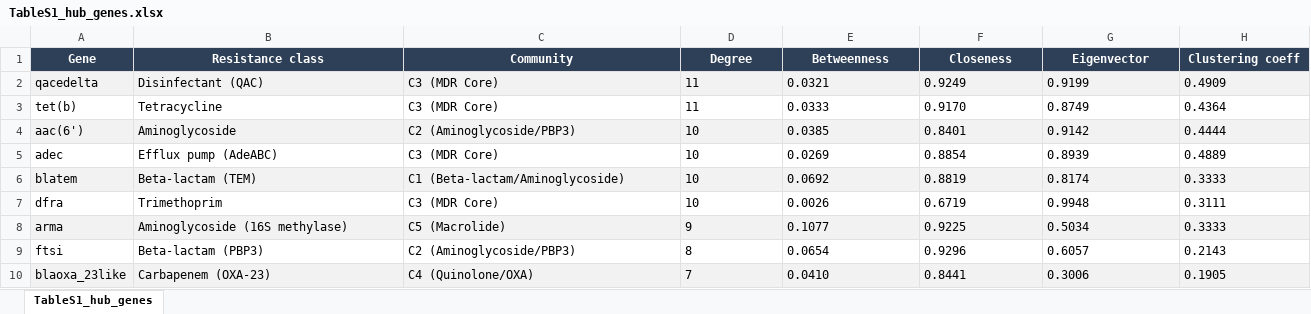
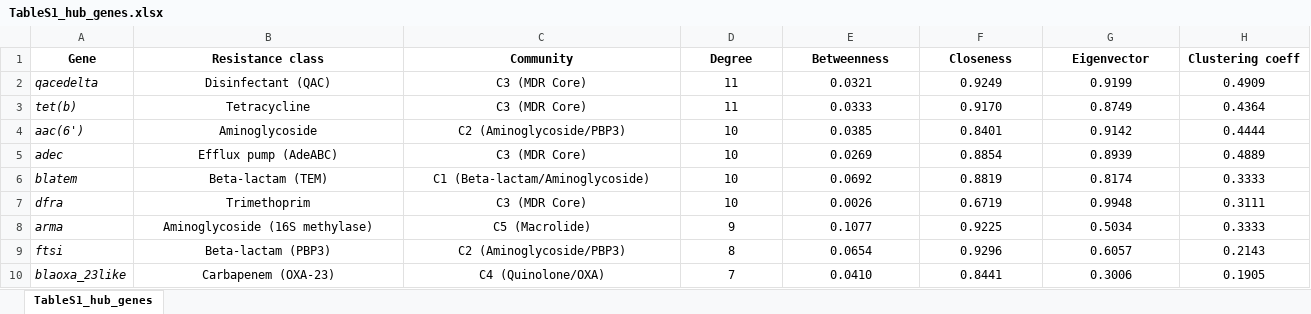
Before and after one commit to neifermartinez33/Abaum-Resistome-Network, an Excel workbook: results/supplementary/tables_submission/TableS1_hub_genes.xlsx, sheet TableS1_hub_genes, drawn as a sheet; only a part is shown; values as stored, in another font and other column widths than the file's, no borders; the diff covers the shown part only; the diff names each change by its address in the sheet, - before the commit and + after, or states it on an @@ line.

```diff
--- a/results/supplementary/tables_submission/TableS1_hub_genes.xlsx (sheet TableS1_hub_genes)
+++ b/results/supplementary/tables_submission/TableS1_hub_genes.xlsx (sheet TableS1_hub_genes)
@@ A1:H1 fill: #2E4057 → none, text colour: #FFFFFF → black @@
-A2:A10 italic: off
+A2:A10 italic: on
-A2:H2 fill: #F2F2F2
+A2:H2 fill: none
-B2:H10 alignment: left
+B2:H10 alignment: center
-A4:H4 fill: #F2F2F2
+A4:H4 fill: none
-A6:H6 fill: #F2F2F2
+A6:H6 fill: none
-A8:H8 fill: #F2F2F2
+A8:H8 fill: none
-A10:H10 fill: #F2F2F2
+A10:H10 fill: none
```
Also changed, not shown: cell formats elsewhere in this sheet, results/supplementary/tables_submission/TableS2_community_assignments.xlsx, results/supplementary/tables_submission/TableS3_temporal_trends_FDR.xlsx, 11 other files.
